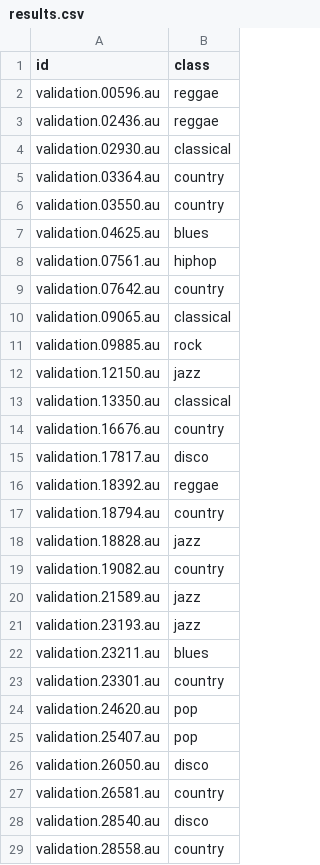
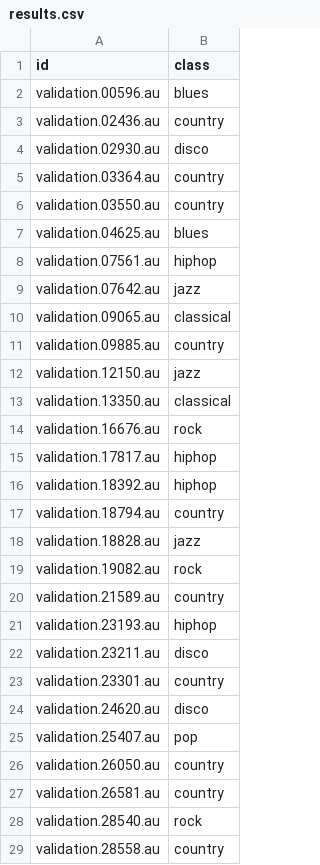
Before and after one commit to ashort01/LogisticRegression, a CSV file: results.csv, drawn as a sheet; only a part is shown; the diff covers the shown part only.

```diff
--- a/results.csv
+++ b/results.csv
@@ -1,5 +1,5 @@
 id,class
-validation.00596.au,reggae
-validation.02436.au,reggae
-validation.02930.au,classical
+validation.00596.au,blues
+validation.02436.au,country
+validation.02930.au,disco
 validation.03364.au,country
@@ -8,22 +8,22 @@ validation.04625.au,blues
 validation.07561.au,hiphop
-validation.07642.au,country
+validation.07642.au,jazz
 validation.09065.au,classical
-validation.09885.au,rock
+validation.09885.au,country
 validation.12150.au,jazz
 validation.13350.au,classical
-validation.16676.au,country
-validation.17817.au,disco
-validation.18392.au,reggae
+validation.16676.au,rock
+validation.17817.au,hiphop
+validation.18392.au,hiphop
 validation.18794.au,country
 validation.18828.au,jazz
-validation.19082.au,country
-validation.21589.au,jazz
-validation.23193.au,jazz
-validation.23211.au,blues
+validation.19082.au,rock
+validation.21589.au,country
+validation.23193.au,hiphop
+validation.23211.au,disco
 validation.23301.au,country
-validation.24620.au,pop
+validation.24620.au,disco
 validation.25407.au,pop
-validation.26050.au,disco
+validation.26050.au,country
 validation.26581.au,country
-validation.28540.au,disco
+validation.28540.au,rock
 validation.28558.au,country
```
Also changed, not shown: 42 edited cells elsewhere in this file, 1 other file.
